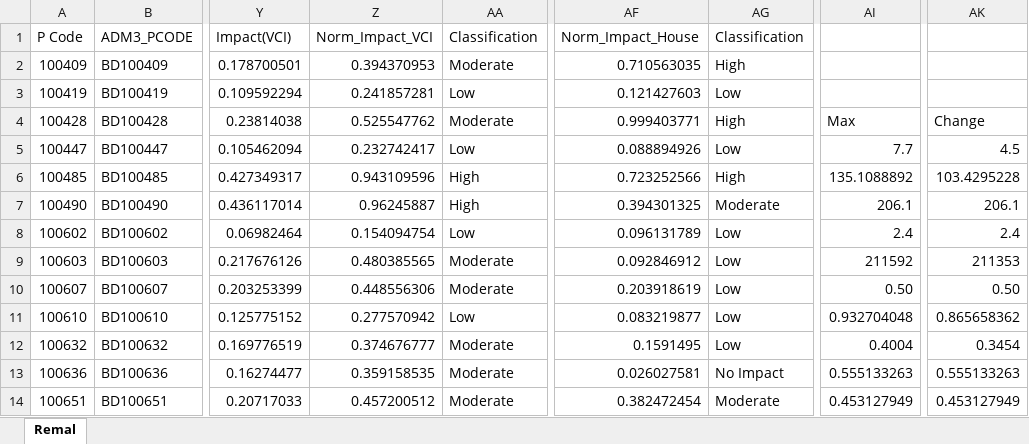
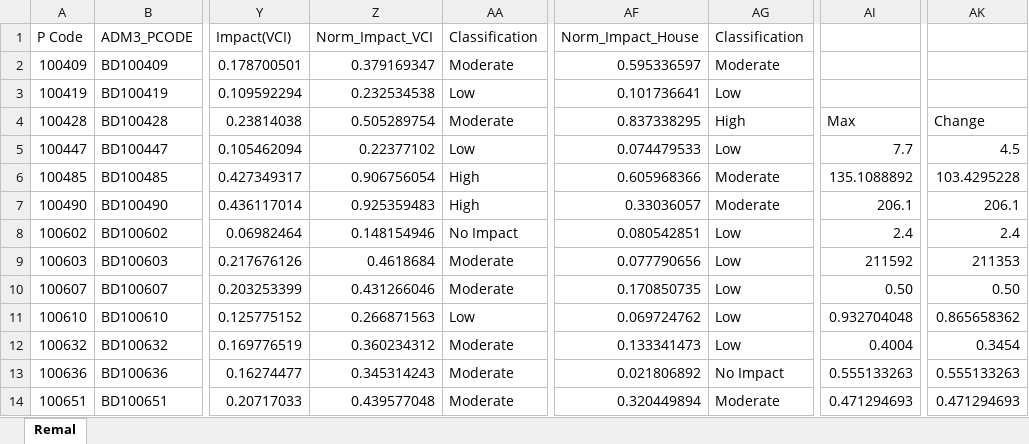
Before and after one commit to ibrahim-abdullah16/IBF-Analysis, an Excel workbook: data/sample/remal/Forecasted_Impact_2dlt.xlsx, sheet Remal, drawn as a sheet; only a part is shown, gaps mark what is left out; values as stored, in another font and other column widths than the file's, no cell formats; the diff covers the shown part only; the diff names each change by its address in the sheet, - before the commit and + after, or states it on an @@ line.

```diff
--- a/data/sample/remal/Forecasted_Impact_2dlt.xlsx (sheet Remal)
+++ b/data/sample/remal/Forecasted_Impact_2dlt.xlsx (sheet Remal)
-Z2 (Norm_Impact_VCI): 0.394370953
+Z2 (Norm_Impact_VCI): 0.379169347
-AF2 (Norm_Impact_House): 0.710563035
+AF2 (Norm_Impact_House): 0.595336597
-AG2 (Classification): High
+AG2 (Classification): Moderate
-Z3 (Norm_Impact_VCI): 0.241857281
+Z3 (Norm_Impact_VCI): 0.232534538
-AF3 (Norm_Impact_House): 0.121427603
+AF3 (Norm_Impact_House): 0.101736641
-Z4 (Norm_Impact_VCI): 0.525547762
+Z4 (Norm_Impact_VCI): 0.505289754
-AF4 (Norm_Impact_House): 0.999403771
+AF4 (Norm_Impact_House): 0.837338295
-Z5 (Norm_Impact_VCI): 0.232742417
+Z5 (Norm_Impact_VCI): 0.22377102
-AF5 (Norm_Impact_House): 0.088894926
+AF5 (Norm_Impact_House): 0.074479533
-Z6 (Norm_Impact_VCI): 0.943109596
+Z6 (Norm_Impact_VCI): 0.906756054
-AF6 (Norm_Impact_House): 0.723252566
+AF6 (Norm_Impact_House): 0.605968366
-AG6 (Classification): High
+AG6 (Classification): Moderate
-Z7 (Norm_Impact_VCI): 0.96245887
+Z7 (Norm_Impact_VCI): 0.925359483
-AF7 (Norm_Impact_House): 0.394301325
+AF7 (Norm_Impact_House): 0.33036057
-Z8 (Norm_Impact_VCI): 0.154094754
+Z8 (Norm_Impact_VCI): 0.148154946
-AA8 (Classification): Low
+AA8 (Classification): No Impact
-AF8 (Norm_Impact_House): 0.096131789
+AF8 (Norm_Impact_House): 0.080542851
-Z9 (Norm_Impact_VCI): 0.480385565
+Z9 (Norm_Impact_VCI): 0.4618684
-AF9 (Norm_Impact_House): 0.092846912
+AF9 (Norm_Impact_House): 0.077790656
-Z10 (Norm_Impact_VCI): 0.448556306
+Z10 (Norm_Impact_VCI): 0.431266046
-AF10 (Norm_Impact_House): 0.203918619
+AF10 (Norm_Impact_House): 0.170850735
-Z11 (Norm_Impact_VCI): 0.277570942
+Z11 (Norm_Impact_VCI): 0.266871563
-AF11 (Norm_Impact_House): 0.083219877
+AF11 (Norm_Impact_House): 0.069724762
-Z12 (Norm_Impact_VCI): 0.374676777
+Z12 (Norm_Impact_VCI): 0.360234312
-AF12 (Norm_Impact_House): 0.1591495
+AF12 (Norm_Impact_House): 0.133341473
-Z13 (Norm_Impact_VCI): 0.359158535
+Z13 (Norm_Impact_VCI): 0.345314243
-AF13 (Norm_Impact_House): 0.026027581
+AF13 (Norm_Impact_House): 0.021806892
-Z14 (Norm_Impact_VCI): 0.457200512
+Z14 (Norm_Impact_VCI): 0.439577048
-AF14 (Norm_Impact_House): 0.382472454
+AF14 (Norm_Impact_House): 0.320449894
-AI14: 0.453127949
+AI14: 0.471294693
-AK14: 0.453127949
+AK14: 0.471294693
```
Also changed, not shown: 1512 edited cells elsewhere in this sheet, cell formats, data/sample/midhili/Cyclone_Midhili_Observed_Damage_Data.xlsx, data/sample/remal/Forecasted_Impact_1dlt.xlsx, 9 other files.
